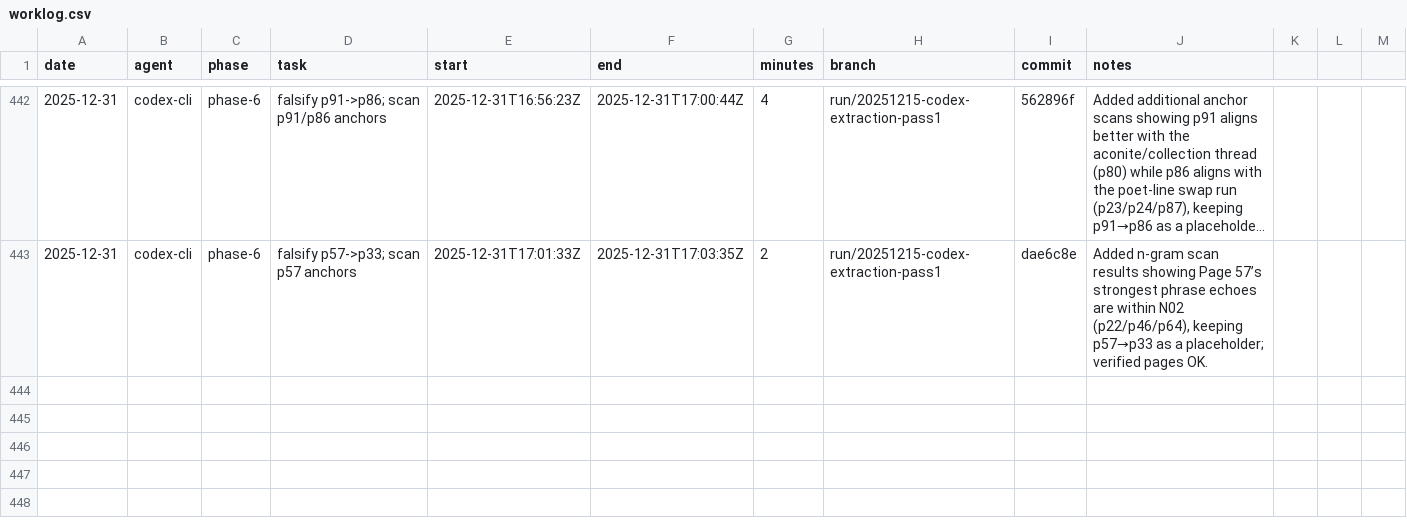
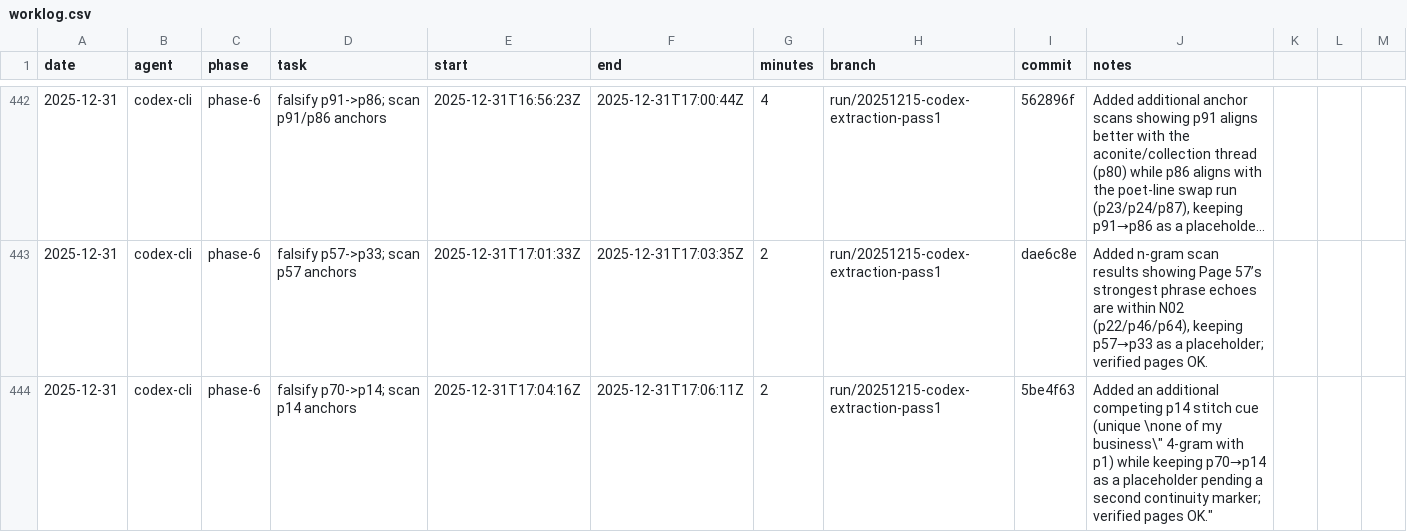
Before and after one commit to seanbetts/cains-jawbone, a CSV file: Worklog/worklog.csv, drawn as a sheet; only a part is shown, gaps mark what is left out; long unchanged cells end in ….

Commit message:
Worklog: log 2025-12-31T17:04Z session

```diff
--- a/Worklog/worklog.csv
+++ b/Worklog/worklog.csv
@@ -443 +443,2 @@ date,agent,phase,task,start,end,minutes,branch,commit,notes
 2025-12-31,codex-cli,phase-6,falsify p57->p33; scan p57 anchors,2025-12-31T17:01:33Z,2025-12-31T17:03:35Z,2,run/20251215-codex-extraction-pass1,dae6c8e,"Added n-gram scan results showing Page 57’s strongest phrase echoes are within N02 (p22/p46/p64), keeping p57→p33 as a placeholder; verified pages OK."
+2025-12-31,codex-cli,phase-6,falsify p70->p14; scan p14 anchors,2025-12-31T17:04:16Z,2025-12-31T17:06:11Z,2,run/20251215-codex-extraction-pass1,5be4f63,"Added an additional competing p14 stitch cue (unique \"none of my business\" 4-gram with p1) while keeping p70→p14 as a placeholder pending a second continuity marker; verified pages OK."
```
